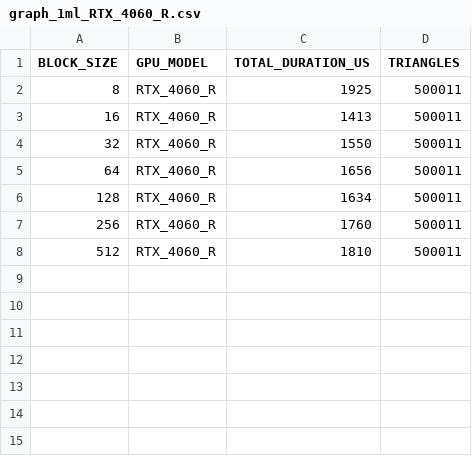
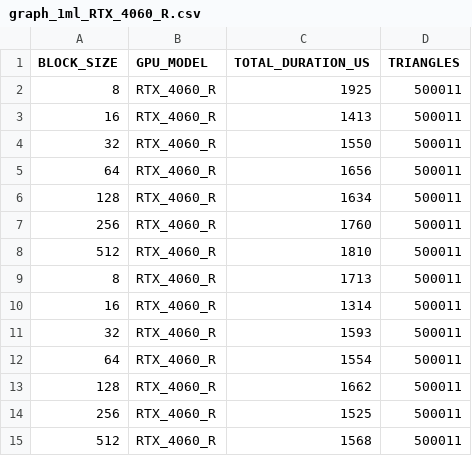
Before and after one commit to RiccardoRevalor/ParallelTriangleCounting, a CSV file: cross_validation_output/cuda_edge_it_v2/graph_1ml_RTX_4060_R.csv, drawn as a sheet.

```diff
--- a/cross_validation_output/cuda_edge_it_v2/graph_1ml_RTX_4060_R.csv
+++ b/cross_validation_output/cuda_edge_it_v2/graph_1ml_RTX_4060_R.csv
@@ -8 +8,8 @@ BLOCK_SIZE,GPU_MODEL,TOTAL_DURATION_US,TRIANGLES
 512,RTX_4060_R,1810,500011
+8,RTX_4060_R,1713,500011
+16,RTX_4060_R,1314,500011
+32,RTX_4060_R,1593,500011
+64,RTX_4060_R,1554,500011
+128,RTX_4060_R,1662,500011
+256,RTX_4060_R,1525,500011
+512,RTX_4060_R,1568,500011
```
Also changed, not shown: cross_validation_output/cuda_edge_it_v2/graph_100k_RTX_4060_R.csv, cross_validation_output/cuda_edge_it_v2/graph_10k_RTX_4060_R.csv, 9 other files.
